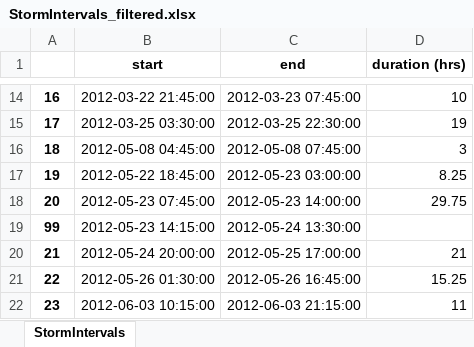
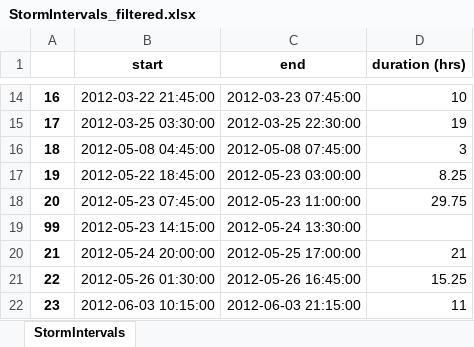
Before and after one commit to CaptainAL/Fagaalu-Sediment-Flux, an Excel workbook: Data/StormIntervals_filtered.xlsx, sheet StormIntervals, drawn as a sheet; only a part is shown, gaps mark what is left out; values as stored, in another font and other column widths than the file's, no borders; the diff names each change by its address in the sheet, - before the commit and + after, or states it on an @@ line.

```diff
--- a/Data/StormIntervals_filtered.xlsx (sheet StormIntervals)
+++ b/Data/StormIntervals_filtered.xlsx (sheet StormIntervals)
-C18 (end): 2012-05-23 14:00:00
+C18 (end): 2012-05-23 11:00:00
```
Also changed, not shown: Data/Q/DAM_StormIntervals.xlsx, Data/Q/LBJ_StormIntervals.xlsx, 6 other files.
